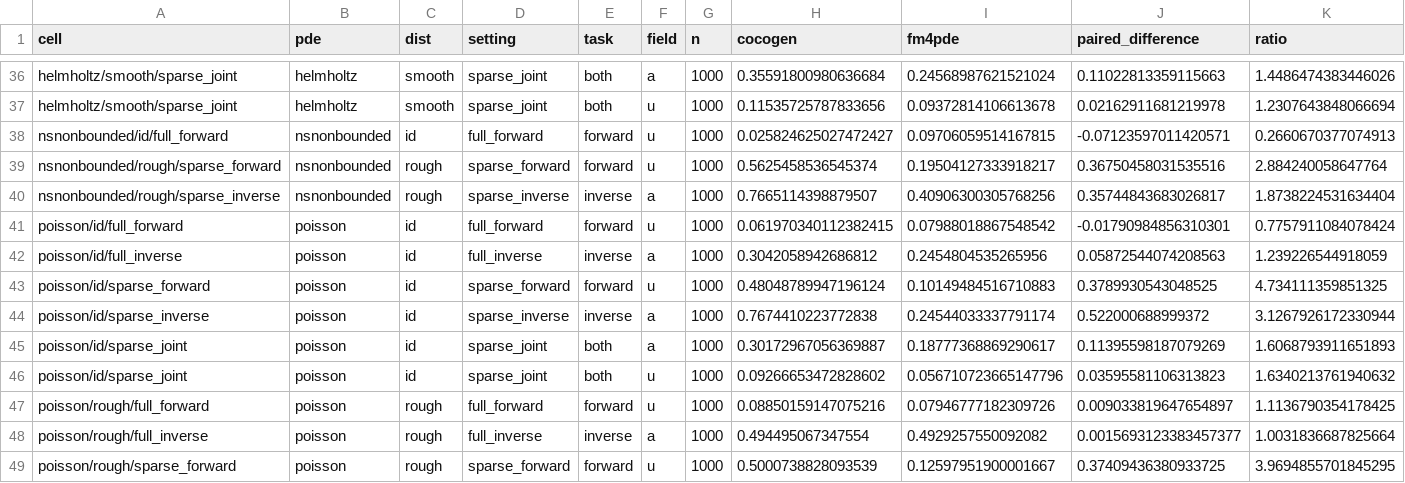
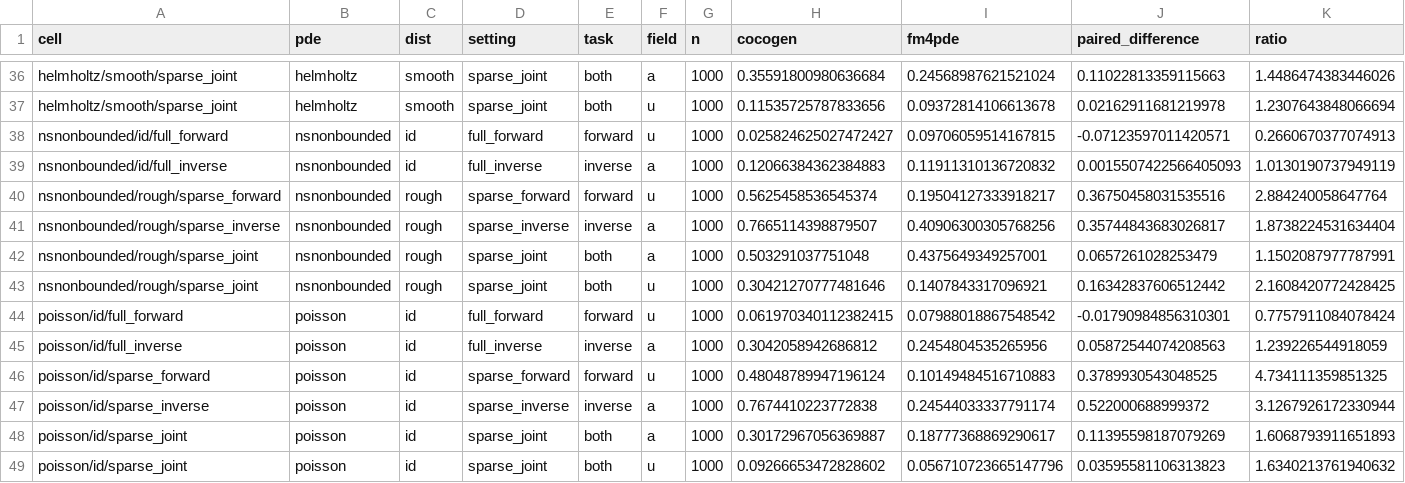
Before and after one commit to Astringency/CoCoGen, a CSV file: docs/execution_20260915/metrics_first60_partial_targets.csv, drawn as a sheet; only a part is shown, gaps mark what is left out; the shorter side is filled out with more unchanged rows; rows hold the shown columns only; the diff names each change by its address in the sheet, - before the commit and + after, or states it on an @@ line.

Commit message:
Verify and archive fifty completed formal evaluation cells

```diff
--- a/docs/execution_20260915/metrics_first60_partial_targets.csv
+++ b/docs/execution_20260915/metrics_first60_partial_targets.csv
+row 39: nsnonbounded/id/full_inverse | nsnonbounded | id | full_inverse | inverse | a | 1000 | 0.12066384362384883 | 0.11911310136720832 | 0.0015507422566405093 | 1.0130190737949119
+row 42: nsnonbounded/rough/sparse_joint | nsnonbounded | rough | sparse_joint | both | a | 1000 | 0.503291037751048 | 0.4375649349257001 | 0.0657261028253479 | 1.1502087977787991
+row 43: nsnonbounded/rough/sparse_joint | nsnonbounded | rough | sparse_joint | both | u | 1000 | 0.30421270777481646 | 0.1407843317096921 | 0.16342837606512442 | 2.1608420772428425
```
Also changed, not shown: 10 other files.
